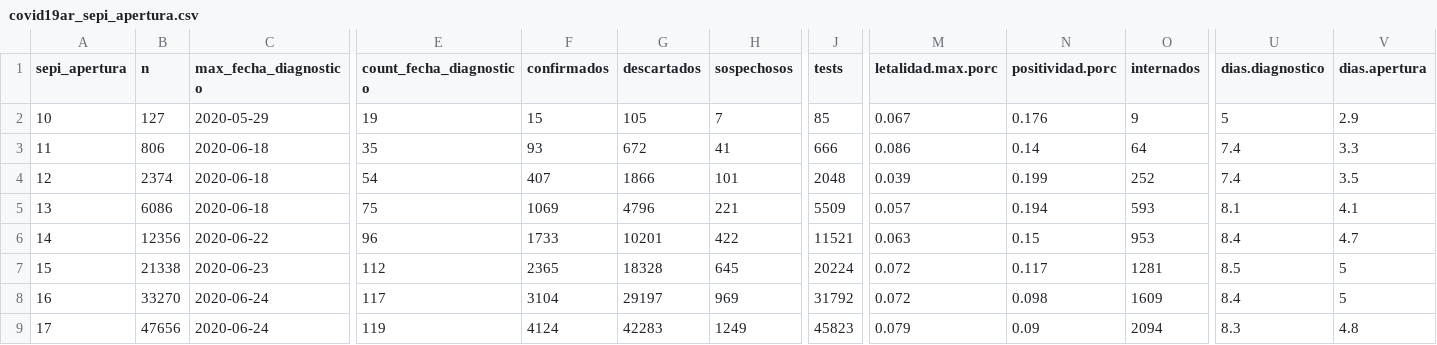
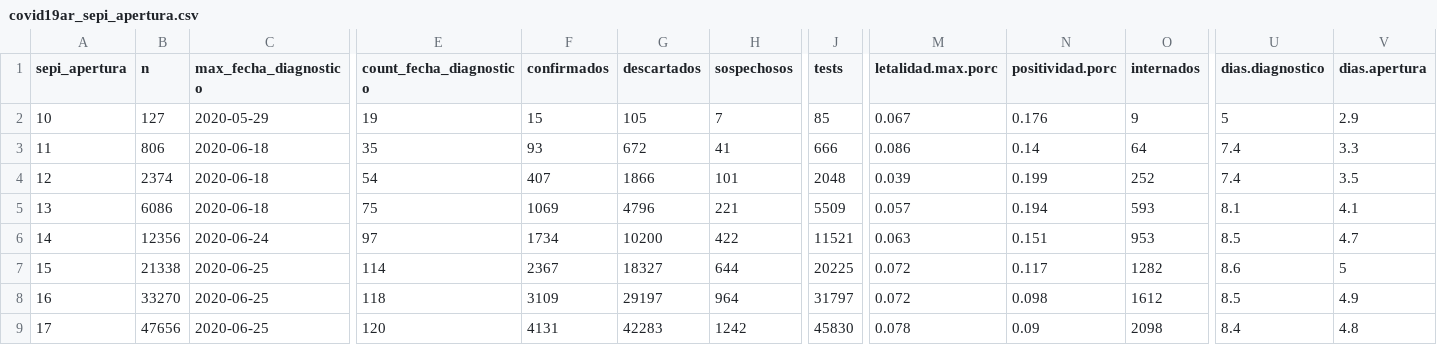
Before and after one commit to rOpenStats/COVID19ARdata, a CSV file: curated/covid19ar_sepi_apertura.csv, drawn as a sheet; only a part is shown, gaps mark what is left out; the diff covers the shown part only; the diff names each change by its address in the sheet, - before the commit and + after, or states it on an @@ line.

```diff
--- a/curated/covid19ar_sepi_apertura.csv
+++ b/curated/covid19ar_sepi_apertura.csv
-C6 (max_fecha_diagnostico): 2020-06-22
+C6 (max_fecha_diagnostico): 2020-06-24
-E6 (count_fecha_diagnostico): 96
+E6 (count_fecha_diagnostico): 97
-F6 (confirmados): 1733
+F6 (confirmados): 1734
-G6 (descartados): 10201
+G6 (descartados): 10200
-N6 (positividad.porc): 0.15
+N6 (positividad.porc): 0.151
-U6 (dias.diagnostico): 8.4
+U6 (dias.diagnostico): 8.5
-C7 (max_fecha_diagnostico): 2020-06-23
+C7 (max_fecha_diagnostico): 2020-06-25
-E7 (count_fecha_diagnostico): 112
+E7 (count_fecha_diagnostico): 114
-F7 (confirmados): 2365
+F7 (confirmados): 2367
-G7 (descartados): 18328
+G7 (descartados): 18327
-H7 (sospechosos): 645
+H7 (sospechosos): 644
-J7 (tests): 20224
+J7 (tests): 20225
-O7 (internados): 1281
+O7 (internados): 1282
-U7 (dias.diagnostico): 8.5
+U7 (dias.diagnostico): 8.6
-C8:C9 (max_fecha_diagnostico): 2020-06-24
+C8:C9 (max_fecha_diagnostico): 2020-06-25
-E8 (count_fecha_diagnostico): 117
+E8 (count_fecha_diagnostico): 118
-F8 (confirmados): 3104
+F8 (confirmados): 3109
-H8 (sospechosos): 969
+H8 (sospechosos): 964
-J8 (tests): 31792
+J8 (tests): 31797
-O8 (internados): 1609
+O8 (internados): 1612
-U8 (dias.diagnostico): 8.4
+U8 (dias.diagnostico): 8.5
-V8 (dias.apertura): 5
+V8 (dias.apertura): 4.9
-E9 (count_fecha_diagnostico): 119
+E9 (count_fecha_diagnostico): 120
-F9 (confirmados): 4124
+F9 (confirmados): 4131
-H9 (sospechosos): 1249
+H9 (sospechosos): 1242
-J9 (tests): 45823
+J9 (tests): 45830
-M9 (letalidad.max.porc): 0.079
+M9 (letalidad.max.porc): 0.078
-O9 (internados): 2094
+O9 (internados): 2098
-U9 (dias.diagnostico): 8.3
+U9 (dias.diagnostico): 8.4
```
Also changed, not shown: 107 edited cells elsewhere in this file, curated/covid19ar_edad.rango-sexo.csv, curated/covid19ar_residencia_provincia_nombre-edad.rango.csv, 3 other files.
